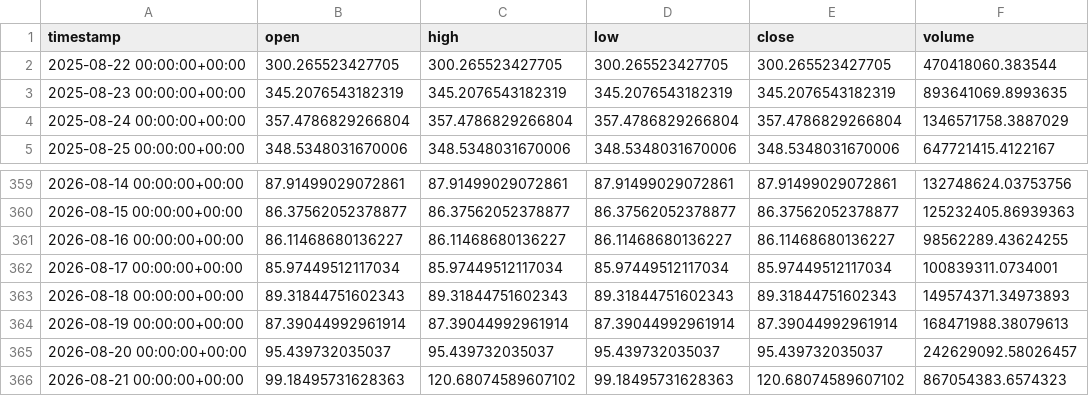
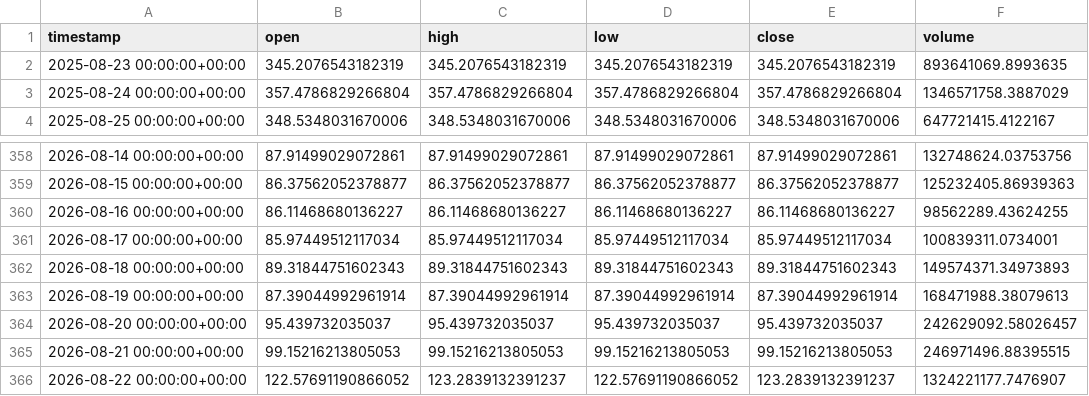
Before and after one commit to ayomideibigbemi00-tech/runguard-ai, a CSV file: data/cache/563d4b3b954895be_daily.csv, drawn as a sheet; only a part is shown, gaps mark what is left out.

```diff
--- a/data/cache/563d4b3b954895be_daily.csv
+++ b/data/cache/563d4b3b954895be_daily.csv
@@ -1,3 +1,2 @@
 timestamp,open,high,low,close,volume
-2025-08-22 00:00:00+00:00,300.265523427705,300.265523427705,300.265523427705,300.265523427705,470418060.383544
 2025-08-23 00:00:00+00:00,345.2076543182319,345.2076543182319,345.2076543182319,345.2076543182319,893641069.8993635
@@ -365,2 +364,3 @@ timestamp,open,high,low,close,volume
 2026-08-20 00:00:00+00:00,95.439732035037,95.439732035037,95.439732035037,95.439732035037,242629092.58026457
-2026-08-21 00:00:00+00:00,99.18495731628363,120.68074589607102,99.18495731628363,120.68074589607102,867054383.6574323
+2026-08-21 00:00:00+00:00,99.15216213805053,99.15216213805053,99.15216213805053,99.15216213805053,246971496.88395515
+2026-08-22 00:00:00+00:00,122.57691190866052,123.2839132391237,122.57691190866052,123.2839132391237,1324221177.7476907
```
Also changed, not shown: data/cache/35901f845beb9b0d_daily.csv, data/cache/35901f845beb9b0d_hourly.csv, 19 other files.
